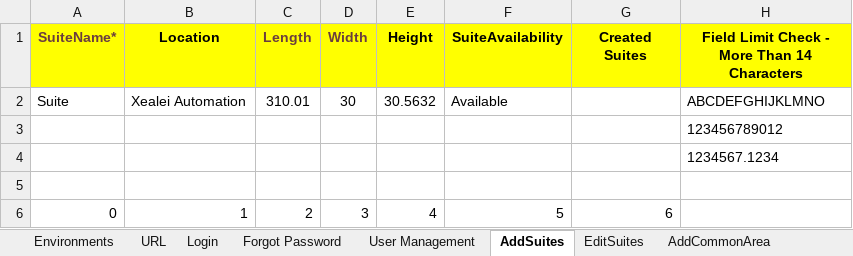
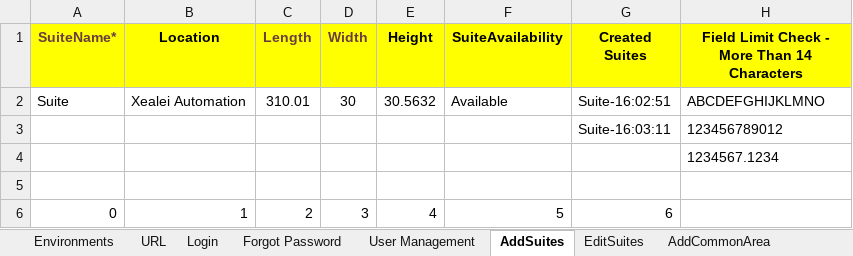
Before and after one commit to Alphind/Xealei-Automation, an Excel workbook: Excel/Test Datas.xlsx, sheet AddSuites, drawn as a sheet; values as stored, in another font and other column widths than the file's, no borders; the diff names each change by its address in the sheet, - before the commit and + after, or states it on an @@ line.

Commit message:
Suite Limit Script

```diff
--- a/Excel/Test Datas.xlsx (sheet AddSuites)
+++ b/Excel/Test Datas.xlsx (sheet AddSuites)
-G2 (Created Suites): (empty)
+G2 (Created Suites): Suite-16:02:51
-G3 (Created Suites): (empty)
+G3 (Created Suites): Suite-16:03:11
```
Also changed, not shown: sheet Login, sheet EditSuites, sheet AddIndividuals, 30 other files.
